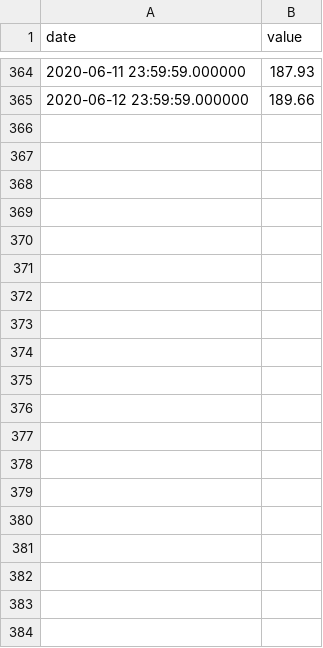
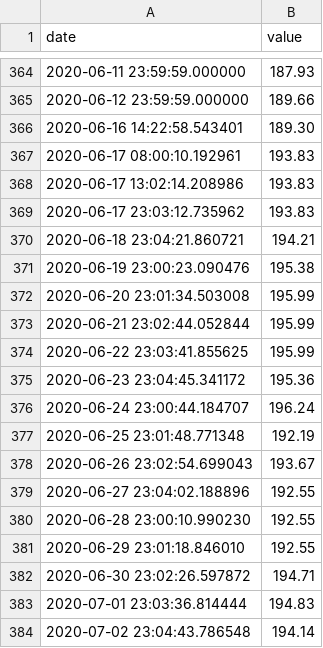
Before and after one commit to beeka/unifolio, a CSV file: prices/GB00B545NX97.csv, drawn as a sheet; only a part is shown, gaps mark what is left out; the diff covers the shown part only.

Commit message:
Add data captured whilst the service.py script was running (until 20/9/2020)

```diff
--- a/prices/GB00B545NX97.csv
+++ b/prices/GB00B545NX97.csv
@@ -365 +365,20 @@ date,value
 2020-06-12 23:59:59.000000,189.66
+2020-06-16 14:22:58.543401,189.30
+2020-06-17 08:00:10.192961,193.83
+2020-06-17 13:02:14.208986,193.83
+2020-06-17 23:03:12.735962,193.83
+2020-06-18 23:04:21.860721,194.21
+2020-06-19 23:00:23.090476,195.38
+2020-06-20 23:01:34.503008,195.99
+2020-06-21 23:02:44.052844,195.99
+2020-06-22 23:03:41.855625,195.99
+2020-06-23 23:04:45.341172,195.36
+2020-06-24 23:00:44.184707,196.24
+2020-06-25 23:01:48.771348,192.19
+2020-06-26 23:02:54.699043,193.67
+2020-06-27 23:04:02.188896,192.55
+2020-06-28 23:00:10.990230,192.55
+2020-06-29 23:01:18.846010,192.55
+2020-06-30 23:02:26.597872,194.71
+2020-07-01 23:03:36.814444,194.83
+2020-07-02 23:04:43.786548,194.14
```
Also changed, not shown: 68 added rows elsewhere in this file, prices/GB0002634946.csv, prices/GB00B3X7QG63.csv, 4 other files.
